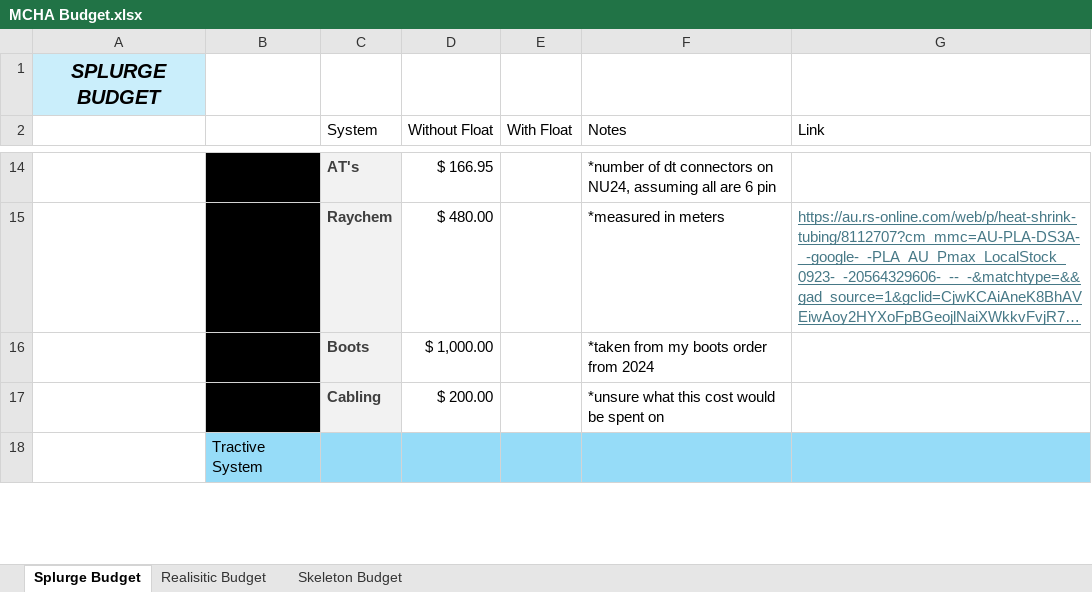
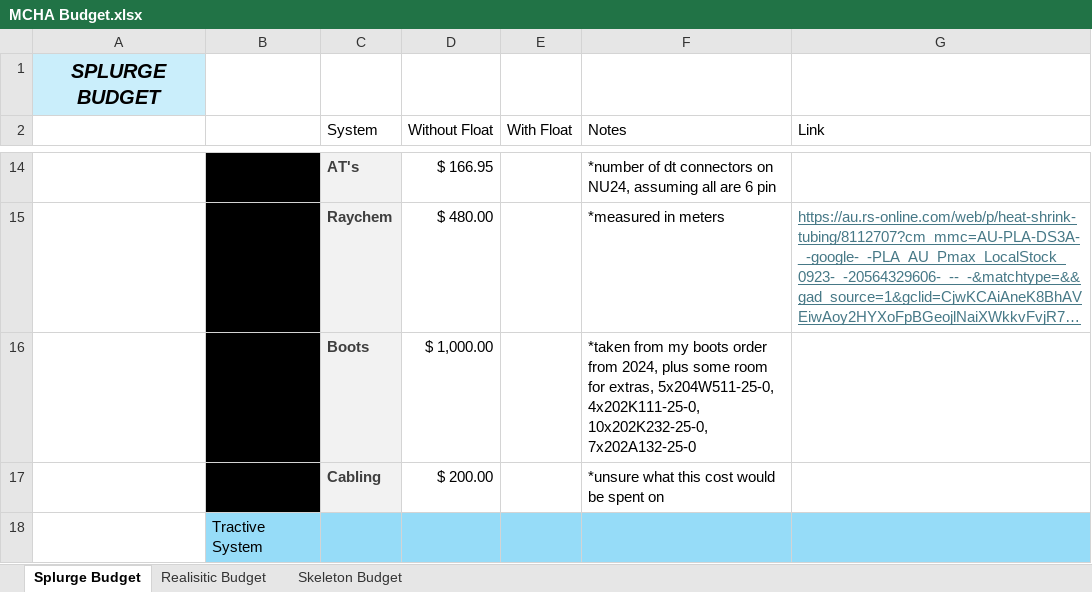
Before and after one commit to jukes03/NU-Racing-Lead-MCHA-2025, an Excel workbook: MCHA Budget.xlsx, sheet Splurge Budget, drawn as a sheet; only a part is shown, gaps mark what is left out; long unchanged cells end in …; values as stored, in another font and other column widths than the file's, no borders; the diff names each change by its address in the sheet, - before the commit and + after, or states it on an @@ line.

Commit message:
budget, AT connectors, 18 pin on CEN>HIP loom

```diff
--- a/MCHA Budget.xlsx (sheet Splurge Budget)
+++ b/MCHA Budget.xlsx (sheet Splurge Budget)
-F16 (Notes): …order from 2024
+F16 (Notes): …order from 2024, plus some room for extras, 5x204W511-25-0, 4x202K111-25-0, 10x202K232-25-0, 7x202A132-25-0
```
Also changed, not shown: sheet Skeleton Budget, sheet Realisitic Budget, formulas that keep their value, 4 other files.
